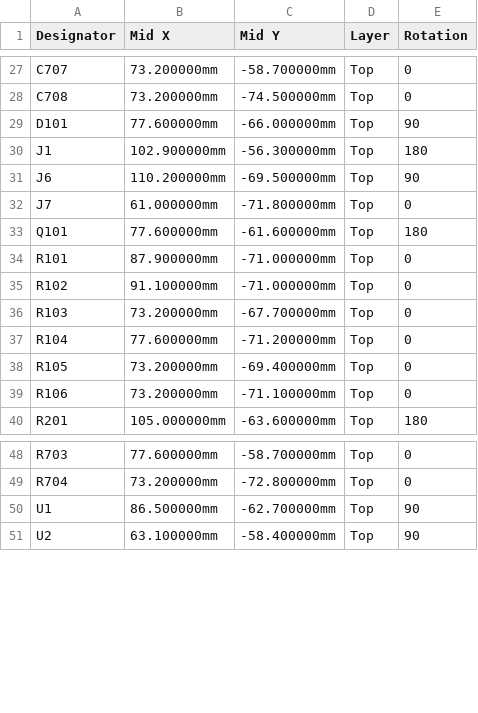
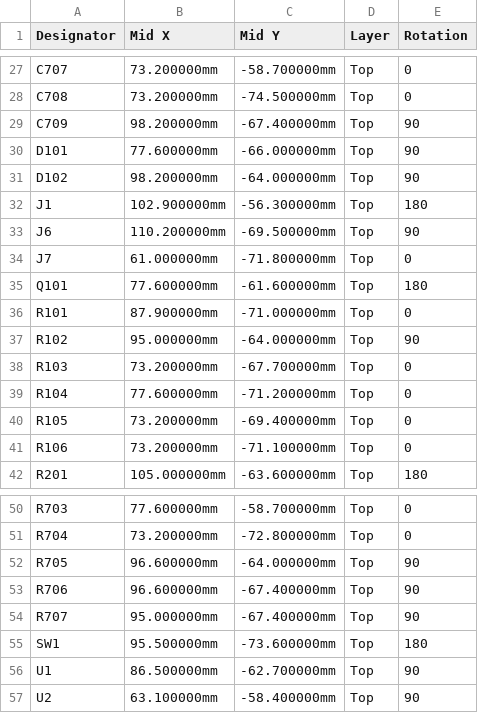
Before and after one commit to liammchugh/Neuro-Devices, a CSV file: emg_headband/hardware/emg_afe/kicad/fab/emg_wearable_revA_cpl_jlc.csv, drawn as a sheet; only a part is shown, gaps mark what is left out.

```diff
--- a/emg_headband/hardware/emg_afe/kicad/fab/emg_wearable_revA_cpl_jlc.csv
+++ b/emg_headband/hardware/emg_afe/kicad/fab/emg_wearable_revA_cpl_jlc.csv
@@ -28,3 +28,5 @@ C707,73.200000mm,-58.700000mm,Top,0
 C708,73.200000mm,-74.500000mm,Top,0
+C709,98.200000mm,-67.400000mm,Top,90
 D101,77.600000mm,-66.000000mm,Top,90
+D102,98.200000mm,-64.000000mm,Top,90
 J1,102.900000mm,-56.300000mm,Top,180
@@ -34,3 +36,3 @@ Q101,77.600000mm,-61.600000mm,Top,180
 R101,87.900000mm,-71.000000mm,Top,0
-R102,91.100000mm,-71.000000mm,Top,0
+R102,95.000000mm,-64.000000mm,Top,90
 R103,73.200000mm,-67.700000mm,Top,0
@@ -49,2 +51,6 @@ R703,77.600000mm,-58.700000mm,Top,0
 R704,73.200000mm,-72.800000mm,Top,0
+R705,96.600000mm,-64.000000mm,Top,90
+R706,96.600000mm,-67.400000mm,Top,90
+R707,95.000000mm,-67.400000mm,Top,90
+SW1,95.500000mm,-73.600000mm,Top,180
 U1,86.500000mm,-62.700000mm,Top,90
```
Also changed, not shown: emg_headband/hardware/emg_afe/kicad/bom/emg_wearable_revA_bom.csv, emg_headband/hardware/emg_afe/kicad/fab/emg_wearable_revA_bom_jlc.csv, 22 other files.
